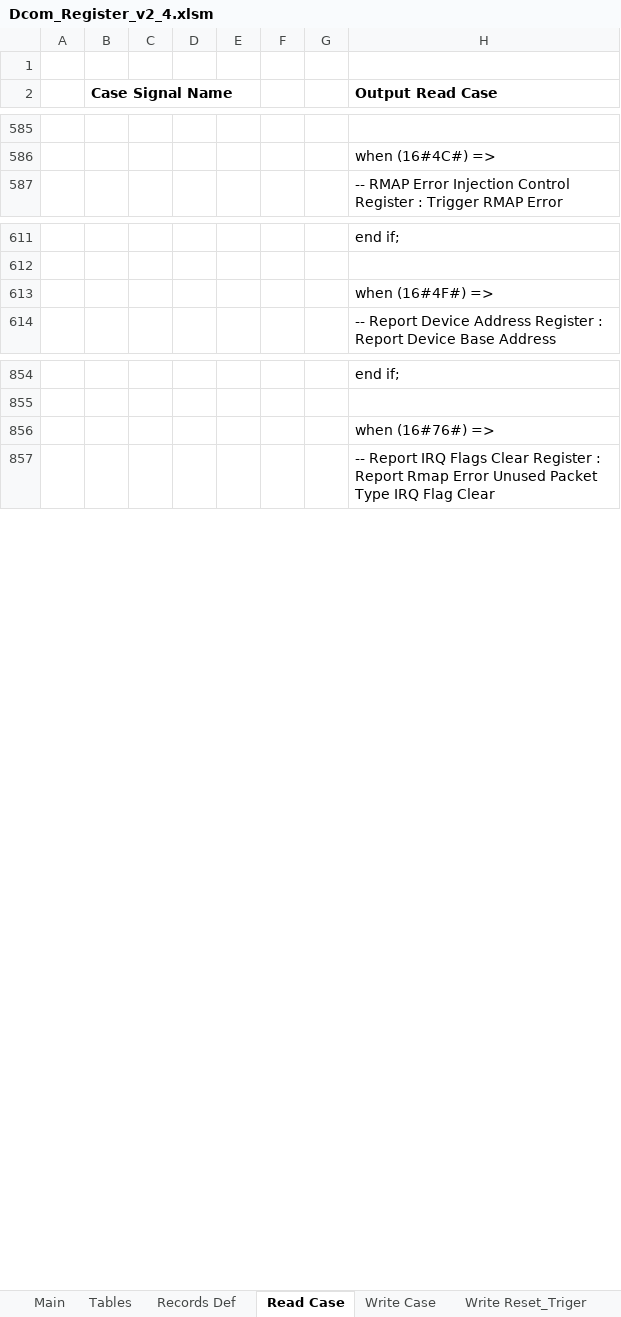
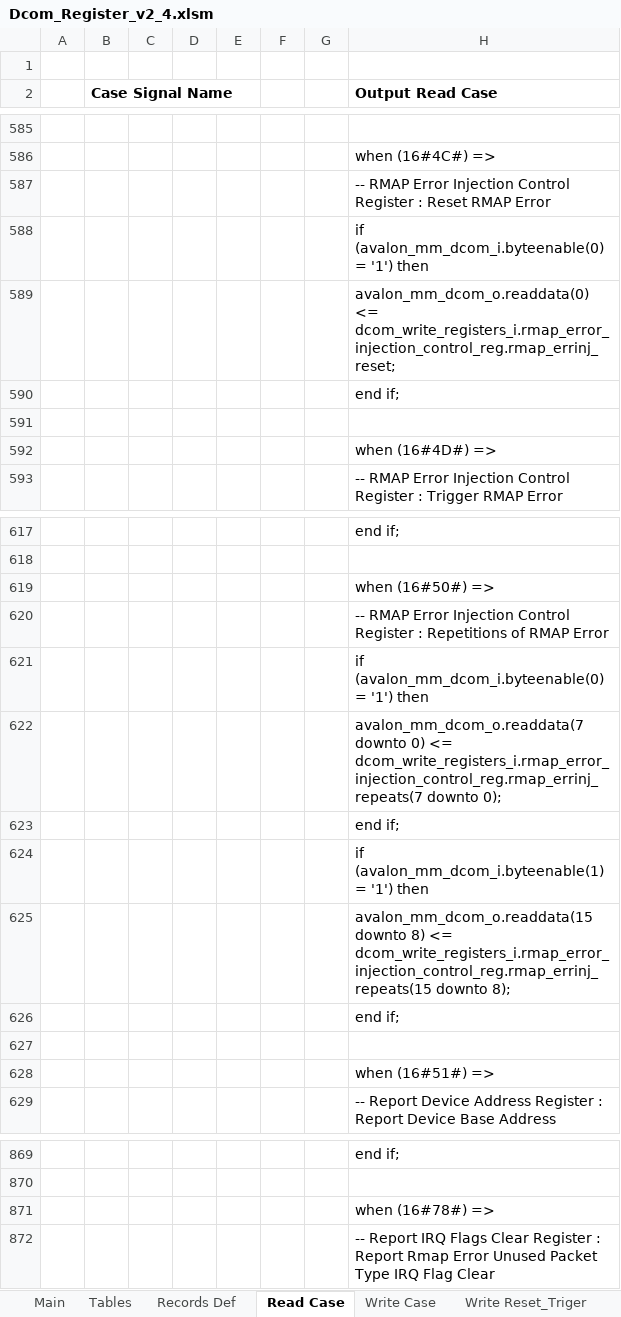
Before and after one commit to NSEE/SimuCam_Development_Data_Transmission, an Excel workbook: FPGA_Developments/Dumb_COM_Module_v2/References/Dcom_Register_v2_4.xlsm, sheet Read Case, drawn as a sheet; only a part is shown, gaps mark what is left out; values as stored, in another font and other column widths than the file's, no borders; charts and pictures not drawn; addresses are those after the commit; the diff covers the shown part only; the diff names each change by its address in the sheet, - before the commit and + after, or states it on an @@ line.

Commit message:
Synthetized HW with updated RMAP codec

```diff
--- a/FPGA_Developments/Dumb_COM_Module_v2/References/Dcom_Register_v2_4.xlsm (sheet Read Case)
+++ b/FPGA_Developments/Dumb_COM_Module_v2/References/Dcom_Register_v2_4.xlsm (sheet Read Case)
+row 587:  |  |  |  |  |  |  | -- RMAP Error Injection Control Register : Reset RMAP Error
+row 588:  |  |  |  |  |  |  | if (avalon_mm_dcom_i.byteenable(0) = '1') then
+row 589:  |  |  |  |  |  |  | avalon_mm_dcom_o.readdata(0) <= dcom_write_registers_i.rmap_error_injection_control_reg.rmap_errinj_reset;
+row 590:  |  |  |  |  |  |  | end if;
+row 591: (empty)
@@ row 628 moved to row 619: when (16#50#) => @@
-H620 (Output Read Case): when (16#4F#) =>
+H620 (Output Read Case): -- RMAP Error Injection Control Register : Repetitions of RMAP Error
+row 621:  |  |  |  |  |  |  | if (avalon_mm_dcom_i.byteenable(0) = '1') then
+row 622:  |  |  |  |  |  |  | avalon_mm_dcom_o.readdata(7 downto 0) <= dcom_write_registers_i.rmap_error_injection_control_reg.rmap_errinj_repeats(7 downto 0);
+row 623:  |  |  |  |  |  |  | end if;
+row 624:  |  |  |  |  |  |  | if (avalon_mm_dcom_i.byteenable(1) = '1') then
+row 625:  |  |  |  |  |  |  | avalon_mm_dcom_o.readdata(15 downto 8) <= dcom_write_registers_i.rmap_error_injection_control_reg.rmap_errinj_repeats(15 downto 8);
+row 626:  |  |  |  |  |  |  | end if;
+row 627: (empty)
@@ row 634 moved to row 628: when (16#51#) => @@
@@ row 856 moved to row 859: when (16#76#) => @@
+row 871:  |  |  |  |  |  |  | when (16#78#) =>
```
Also changed, not shown: 2 added rows, 38 moved rows and 3 edited cells elsewhere in this sheet, sheet Main, sheet Write Case, sheet Write Reset_Triger, sheet Records Def, sheet Structs Def, formulas that keep their value, 50 other files.
